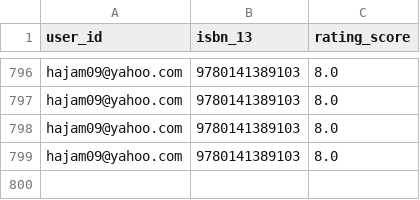
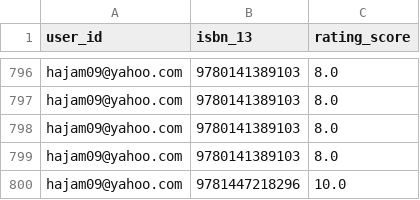
Before and after one commit to hajam09/booksystem, a CSV file: user_rating.csv, drawn as a sheet; only a part is shown, gaps mark what is left out; the diff names each change by its address in the sheet, - before the commit and + after, or states it on an @@ line.

```diff
--- a/user_rating.csv
+++ b/user_rating.csv
+row 800: hajam09@yahoo.com | 9781447218296 | 10.0
```
Also changed, not shown: book_rating.csv, 2 other files.
